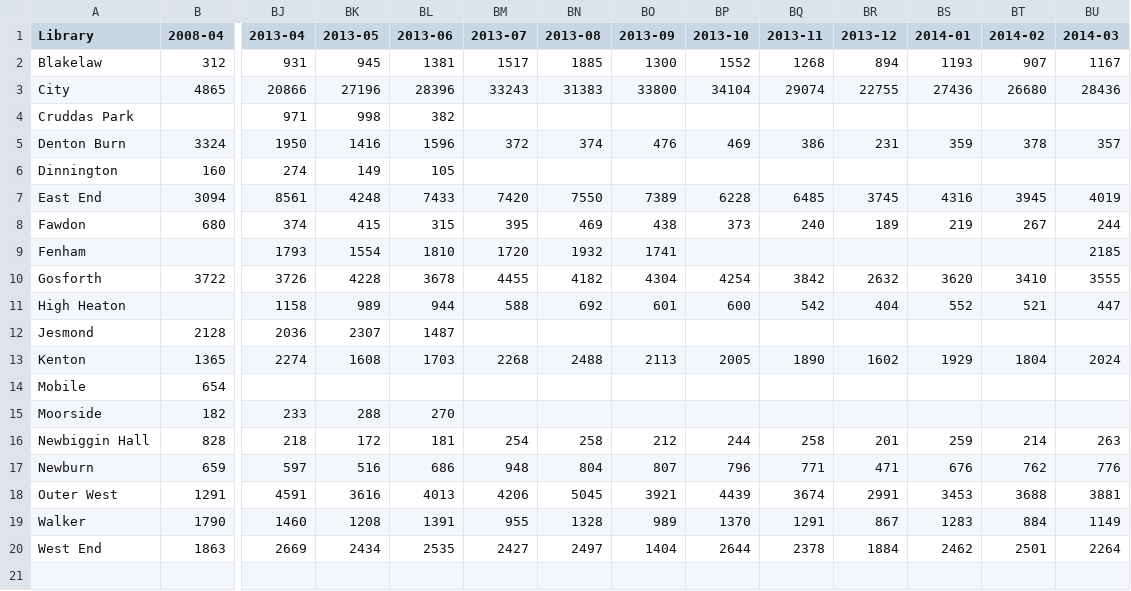
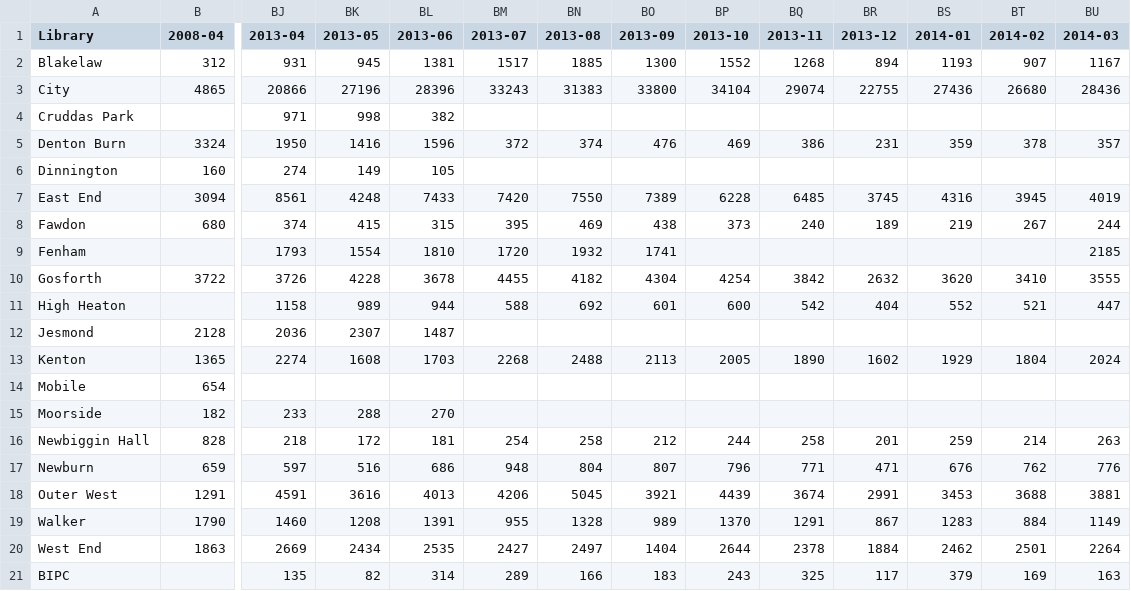
Before and after one commit to ToonLibraries/library-open-data, a CSV file: enquiries/2008-onwards-monthly-enquiries.csv, drawn as a sheet; only a part is shown, gaps mark what is left out; rows hold the shown columns only; the diff names each change by its address in the sheet, - before the commit and + after, or states it on an @@ line.

Commit message:
Added BIPC enquiries

```diff
--- a/enquiries/2008-onwards-monthly-enquiries.csv
+++ b/enquiries/2008-onwards-monthly-enquiries.csv
+row 21: BIPC |  | 135 | 82 | 314 | 289 | 166 | 183 | 243 | 325 | 117 | 379 | 169 | 163
```
